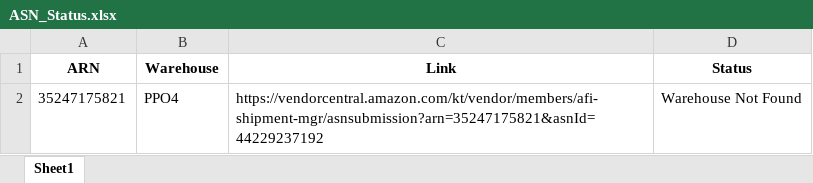
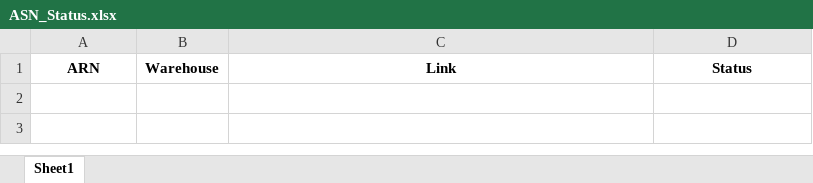
Before and after one commit to QCreates/ARN-Invoice_Submissions, an Excel workbook: Python_ASN_Bot/ASN_Status.xlsx, sheet Sheet1, drawn as a sheet; values as stored, in another font and other column widths than the file's, no borders; the diff names each change by its address in the sheet, - before the commit and + after, or states it on an @@ line.

```diff
--- a/Python_ASN_Bot/ASN_Status.xlsx (sheet Sheet1)
+++ b/Python_ASN_Bot/ASN_Status.xlsx (sheet Sheet1)
-row 2: 35247175821 | PPO4 | https://vendorcentral.amazon.com/kt/vendor/members/afi-shipment-mgr/asnsubmission?arn=35247175821&asnId=44229237192 | Warehouse Not Found
```
Also changed, not shown: hidden cells, Python_ASN_Bot/Label_Prep_Status.xlsx, Python_ASN_Bot/invoices_status.xlsx, 8 other files.
